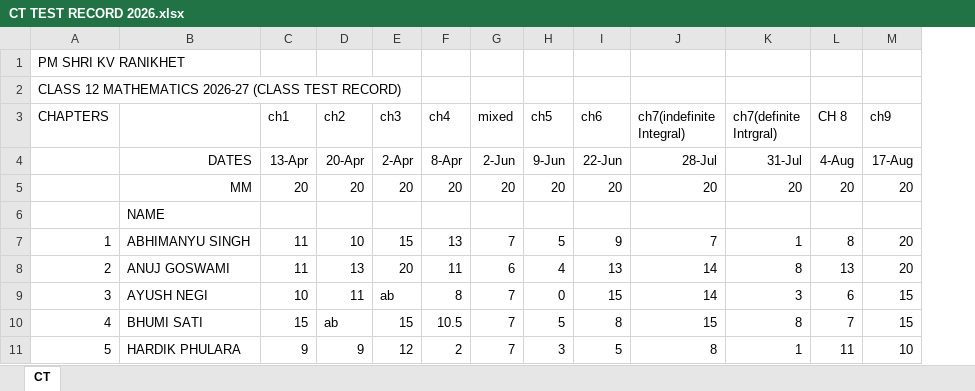
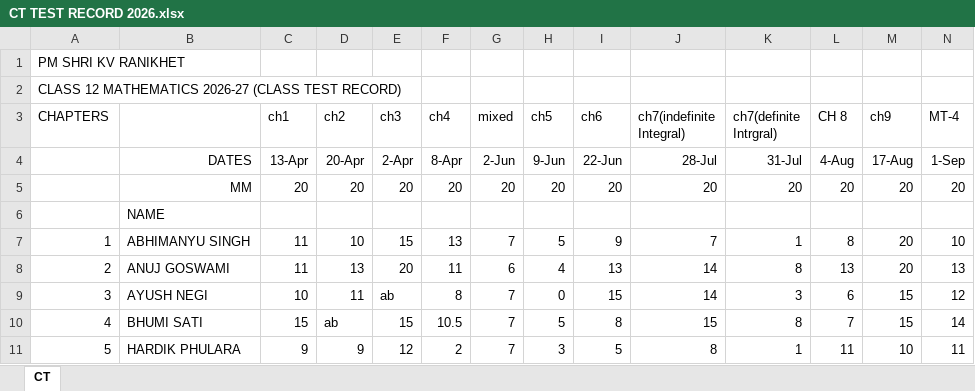
Before and after one commit to kbjoshikv2008/mydiarykv, an Excel workbook: class test/class test 12/CT TEST RECORD 2026.xlsx, sheet CT, drawn as a sheet; only a part is shown; values as stored, in another font and other column widths than the file's, no borders; the diff names each change by its address in the sheet, - before the commit and + after, or states it on an @@ line.

```diff
--- a/class test/class test 12/CT TEST RECORD 2026.xlsx (sheet CT)
+++ b/class test/class test 12/CT TEST RECORD 2026.xlsx (sheet CT)
+column N (MT-4), rows 4-11: 1-Sep | 20 |  | 10 | 13 | 12 | 14 | 11
```
Also changed, not shown: 6 other files.
